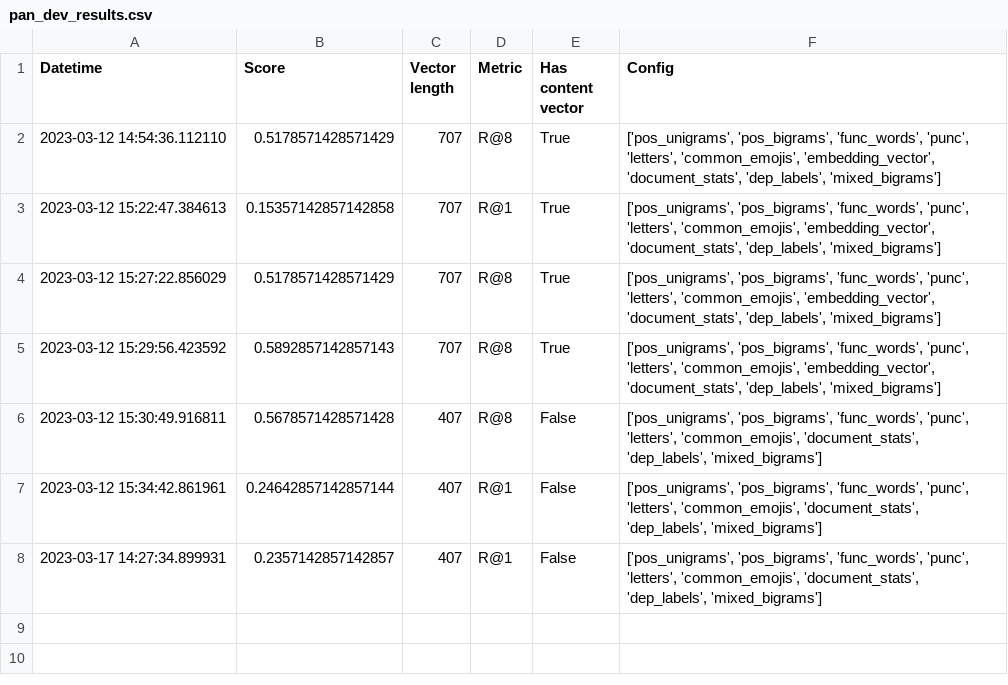
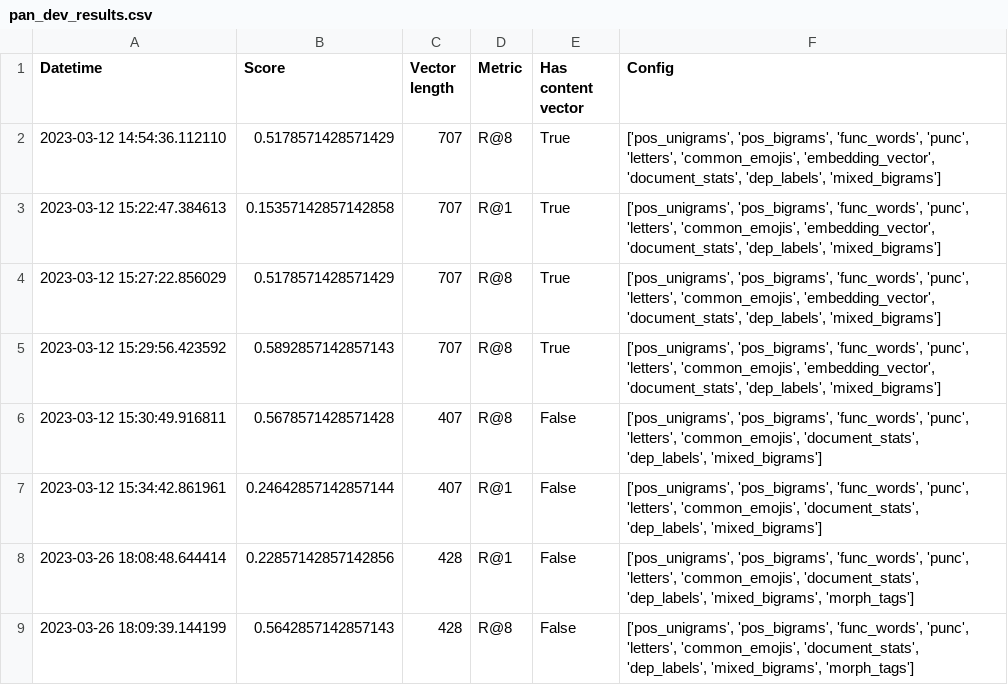
Before and after one commit to eric-sclafani/gram2vec, a CSV file: gram2vec/eval/results/pan_dev_results.csv, drawn as a sheet.

Commit message:
experimented with metric-learn, aded morph_tags feature

```diff
--- a/gram2vec/eval/results/pan_dev_results.csv
+++ b/gram2vec/eval/results/pan_dev_results.csv
@@ -7,2 +7,3 @@ Datetime,Score,Vector length,Metric, Has content vector, Config
 2023-03-12 15:34:42.861961,0.24642857142857144,407,R@1,False,"['pos_unigrams', 'pos_bigrams', 'func_words', 'punc', 'letters', 'common_emojis', 'document_stats', 'dep_labels', 'mixed_bigrams']"
-2023-03-17 14:27:34.899931,0.2357142857142857,407,R@1,False,"['pos_unigrams', 'pos_bigrams', 'func_words', 'punc', 'letters', 'common_emojis', 'document_stats', 'dep_labels', 'mixed_bigrams']"
+2023-03-26 18:08:48.644414,0.22857142857142856,428,R@1,False,"['pos_unigrams', 'pos_bigrams', 'func_words', 'punc', 'letters', 'common_emojis', 'document_stats', 'dep_labels', 'mixed_bigrams', 'morph_tags']"
+2023-03-26 18:09:39.144199,0.5642857142857143,428,R@8,False,"['pos_unigrams', 'pos_bigrams', 'func_words', 'punc', 'letters', 'common_emojis', 'document_stats', 'dep_labels', 'mixed_bigrams', 'morph_tags']"
```
Also changed, not shown: 7 other files.
